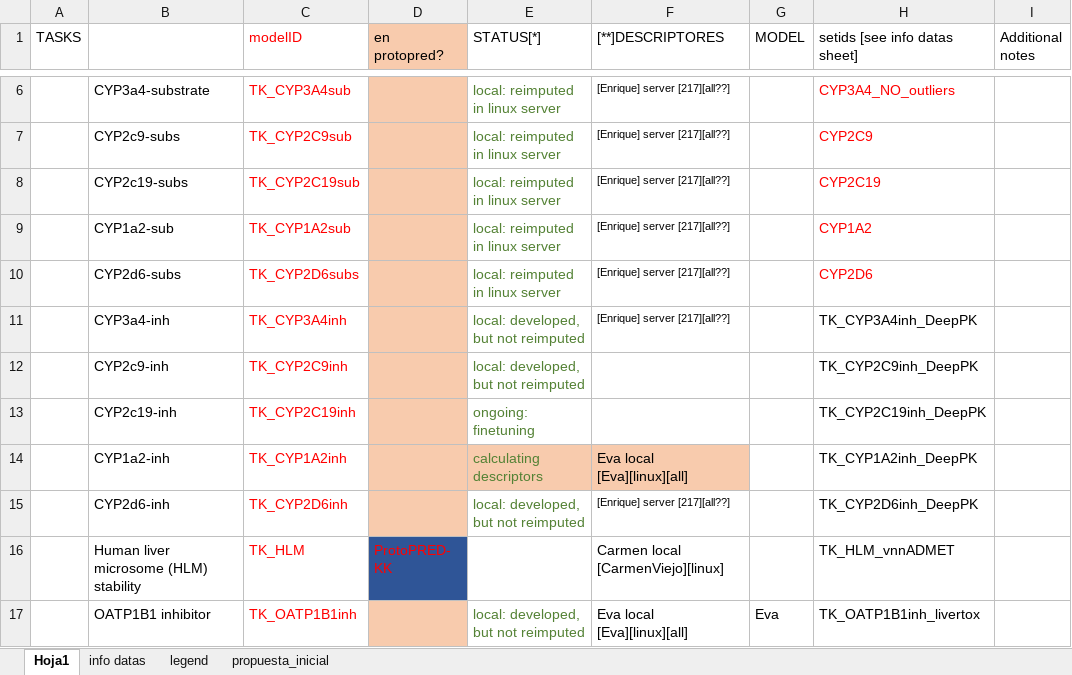
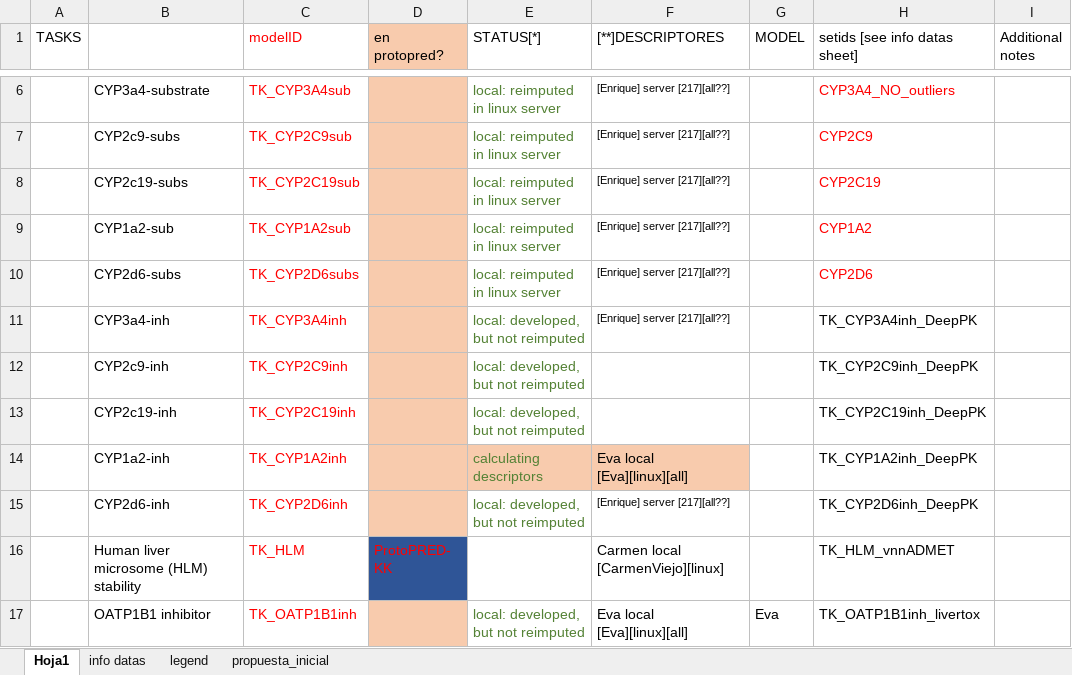
Before and after one commit to ProtoQSAR/IRB, an Excel workbook: tareas_SOS.xlsx, sheet Hoja1, drawn as a sheet; only a part is shown, gaps mark what is left out; values as stored, in another font and other column widths than the file's, no borders; the diff names each change by its address in the sheet, - before the commit and + after, or states it on an @@ line.

```diff
--- a/tareas_SOS.xlsx (sheet Hoja1)
+++ b/tareas_SOS.xlsx (sheet Hoja1)
-E13 (STATUS[*]): ongoing: finetuning
+E13 (STATUS[*]): local: developed, but not reimputed
```
Also changed, not shown: tareas - copia.xlsx.
